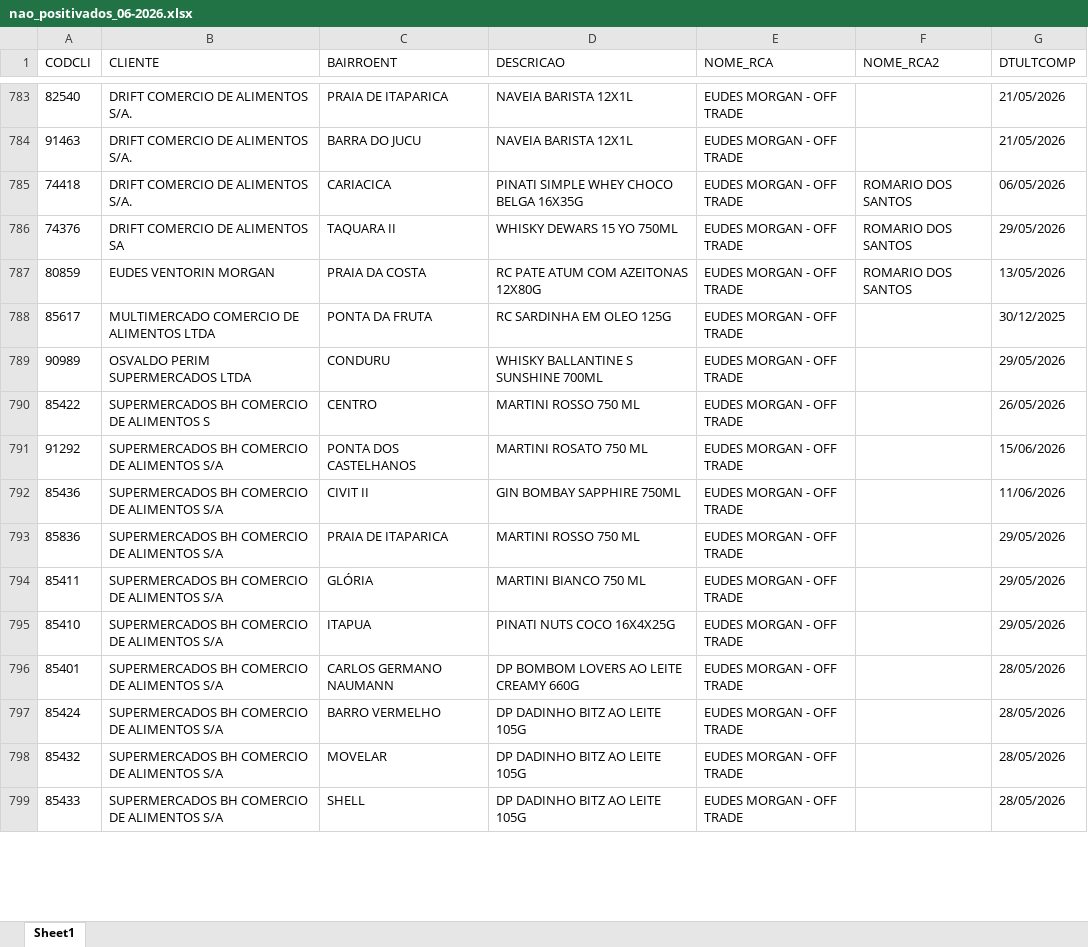
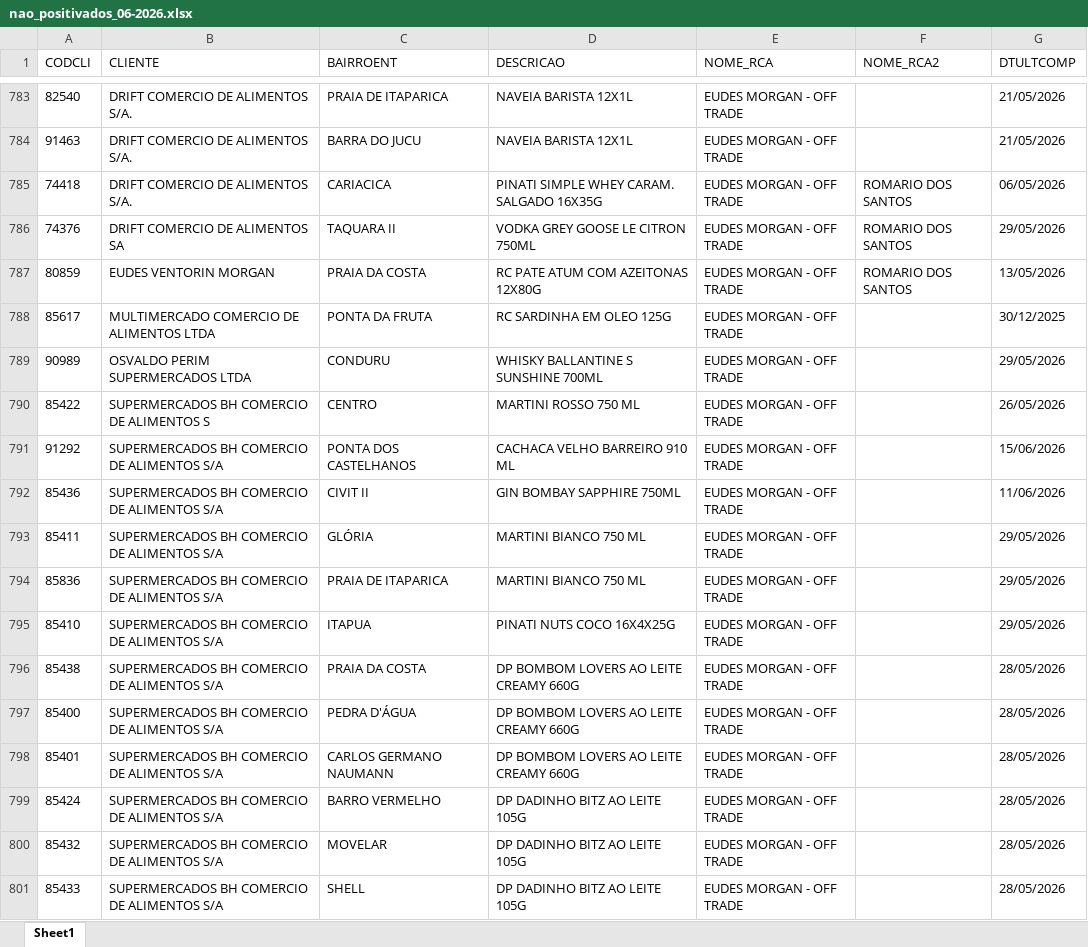
Before and after one commit to leonardocampos-cmd/offtrade, an Excel workbook: nao_positivados_06-2026.xlsx, sheet Sheet1, drawn as a sheet; only a part is shown, gaps mark what is left out; values as stored, in another font and other column widths than the file's, no borders; removed rows and columns are numbered as before the commit, all else as after; the diff covers the shown part only; the diff names each change by its address in the sheet, - before the commit and + after, or states it on an @@ line.

```diff
--- a/nao_positivados_06-2026.xlsx (sheet Sheet1)
+++ b/nao_positivados_06-2026.xlsx (sheet Sheet1)
-D785 (DESCRICAO): PINATI SIMPLE WHEY CHOCO BELGA 16X35G
+D785 (DESCRICAO): PINATI SIMPLE WHEY CARAM. SALGADO 16X35G
-D786 (DESCRICAO): WHISKY DEWARS 15 YO 750ML
+D786 (DESCRICAO): VODKA GREY GOOSE LE CITRON 750ML
-D791 (DESCRICAO): MARTINI ROSATO 750 ML
+D791 (DESCRICAO): CACHACA VELHO BARREIRO 910 ML
-row 793: 85836 | SUPERMERCADOS BH COMERCIO DE ALIMENTOS S/A | PRAIA DE ITAPARICA | MARTINI ROSSO 750 ML | EUDES MORGAN - OFF TRADE |  | 29/05/2026
+row 794: 85836 | SUPERMERCADOS BH COMERCIO DE ALIMENTOS S/A | PRAIA DE ITAPARICA | MARTINI BIANCO 750 ML | EUDES MORGAN - OFF TRADE |  | 29/05/2026
+row 796: 85438 | SUPERMERCADOS BH COMERCIO DE ALIMENTOS S/A | PRAIA DA COSTA | DP BOMBOM LOVERS AO LEITE CREAMY 660G | EUDES MORGAN - OFF TRADE |  | 28/05/2026
+row 797: 85400 | SUPERMERCADOS BH COMERCIO DE ALIMENTOS S/A | PEDRA D'ÁGUA | DP BOMBOM LOVERS AO LEITE CREAMY 660G | EUDES MORGAN - OFF TRADE |  | 28/05/2026
```
Also changed, not shown: 24 added rows, 26 removed rows, 5 moved rows and 643 edited cells elsewhere in this sheet, 3 other files.
